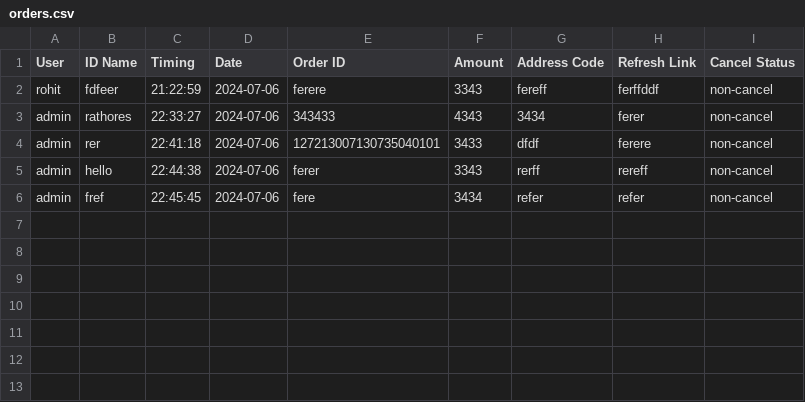
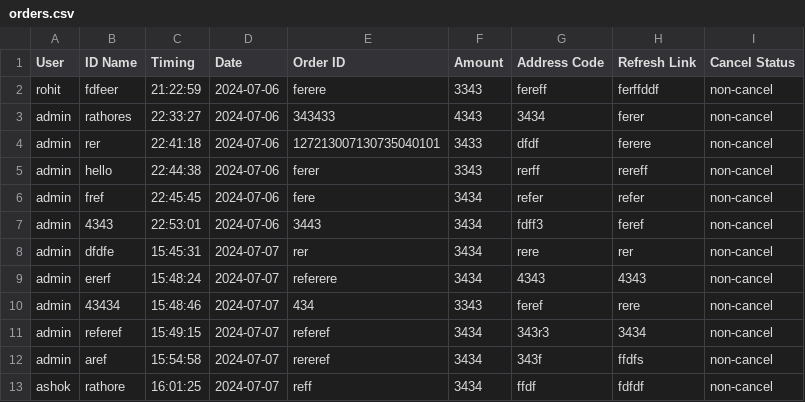
Before and after one commit to salmankhan1920/csv_form, a CSV file: orders.csv, drawn as a sheet.

```diff
--- a/orders.csv
+++ b/orders.csv
@@ -6 +6,8 @@ admin,hello,22:44:38,2024-07-06,ferer,3343,rerff,rereff,non-cancel
 admin,fref,22:45:45,2024-07-06,fere,3434,refer,refer,non-cancel
+admin,4343,22:53:01,2024-07-06,3443,3434,fdff3,feref,non-cancel
+admin,dfdfe,15:45:31,2024-07-07,rer,3434,rere,rer,non-cancel
+admin,ererf,15:48:24,2024-07-07,referere,3434,4343,4343,non-cancel
+admin,43434,15:48:46,2024-07-07,434,3343,feref,rere,non-cancel
+admin,referef,15:49:15,2024-07-07,referef,3434,343r3,3434,non-cancel
+admin,aref,15:54:58,2024-07-07,rereref,3434,343f,ffdfs,non-cancel
+ashok,rathore,16:01:25,2024-07-07,reff,3434,ffdf,fdfdf,non-cancel
```
Also changed, not shown: 11 other files.
